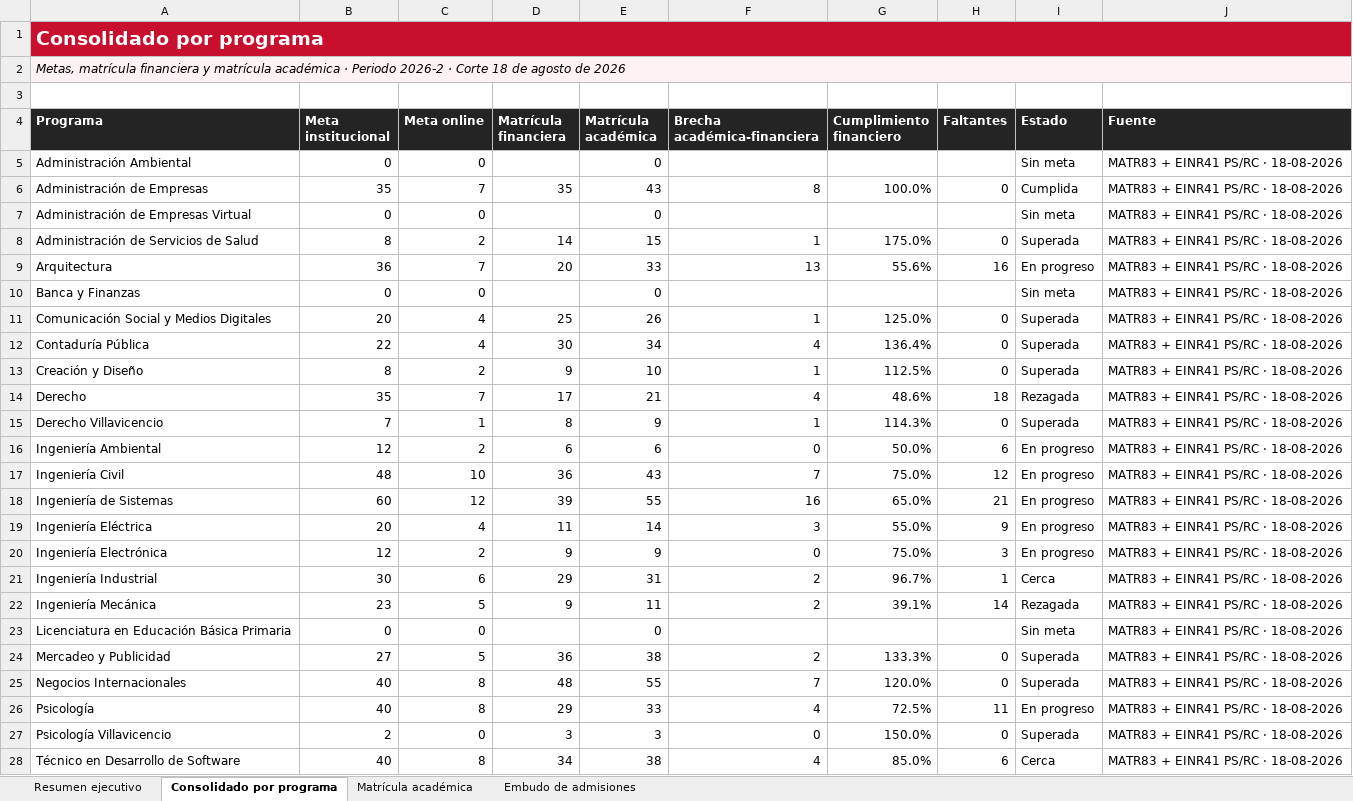
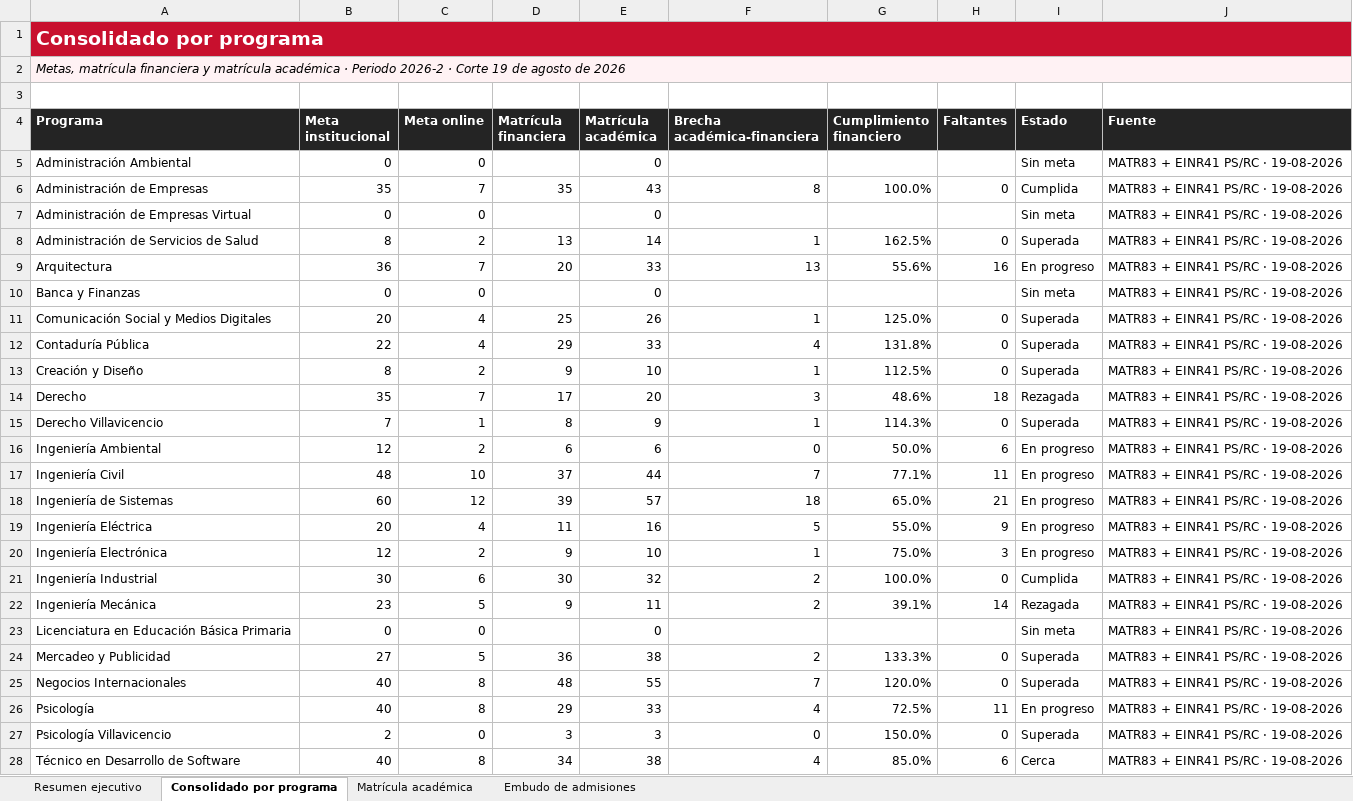
Before and after one commit to wiljajibe/dashboardcuc, an Excel workbook: Dashboard_Matriculas_CUC_2026-2.xlsx, sheet Consolidado por programa, drawn as a sheet; only a part is shown; values as stored, in another font and other column widths than the file's, no borders; the diff covers the shown part only; the diff names each change by its address in the sheet, - before the commit and + after, or states it on an @@ line.

Commit message:
Actualiza matriculas al corte del 19 de agosto

```diff
--- a/Dashboard_Matriculas_CUC_2026-2.xlsx (sheet Consolidado por programa)
+++ b/Dashboard_Matriculas_CUC_2026-2.xlsx (sheet Consolidado por programa)
-A2 (Programa): …· Corte 18 de agosto…
+A2 (Programa): …· Corte 19 de agosto…
-J5:J28 (Fuente): MATR83 + EINR41 PS/RC · 18-08-2026
+J5:J28 (Fuente): MATR83 + EINR41 PS/RC · 19-08-2026
-D8 (Matrícula financiera): 14
+D8 (Matrícula financiera): 13
-E8 (Matrícula académica): 15
+E8 (Matrícula académica): 14
-G8 (Cumplimiento financiero): 175.0%
+G8 (Cumplimiento financiero): 162.5%
-D12 (Matrícula financiera): 30
+D12 (Matrícula financiera): 29
-E12 (Matrícula académica): 34
+E12 (Matrícula académica): 33
-G12 (Cumplimiento financiero): 136.4%
+G12 (Cumplimiento financiero): 131.8%
-E14 (Matrícula académica): 21
+E14 (Matrícula académica): 20
-F14 (Brecha académica-financiera): 4
+F14 (Brecha académica-financiera): 3
-D17 (Matrícula financiera): 36
+D17 (Matrícula financiera): 37
-E17 (Matrícula académica): 43
+E17 (Matrícula académica): 44
-G17 (Cumplimiento financiero): 75.0%
+G17 (Cumplimiento financiero): 77.1%
-H17 (Faltantes): 12
+H17 (Faltantes): 11
-E18 (Matrícula académica): 55
+E18 (Matrícula académica): 57
-F18 (Brecha académica-financiera): 16
+F18 (Brecha académica-financiera): 18
-E19 (Matrícula académica): 14
+E19 (Matrícula académica): 16
-F19 (Brecha académica-financiera): 3
+F19 (Brecha académica-financiera): 5
-E20 (Matrícula académica): 9
+E20 (Matrícula académica): 10
-F20 (Brecha académica-financiera): 0
+F20 (Brecha académica-financiera): 1
-D21 (Matrícula financiera): 29
+D21 (Matrícula financiera): 30
-E21 (Matrícula académica): 31
+E21 (Matrícula académica): 32
-G21 (Cumplimiento financiero): 96.7%
+G21 (Cumplimiento financiero): 100.0%
-H21 (Faltantes): 1
+H21 (Faltantes): 0
-I21 (Estado): Cerca
+I21 (Estado): Cumplida
```
Also changed, not shown: 6 edited cells elsewhere in this sheet, sheet Embudo de admisiones, sheet Resumen ejecutivo, sheet Matrícula académica.
